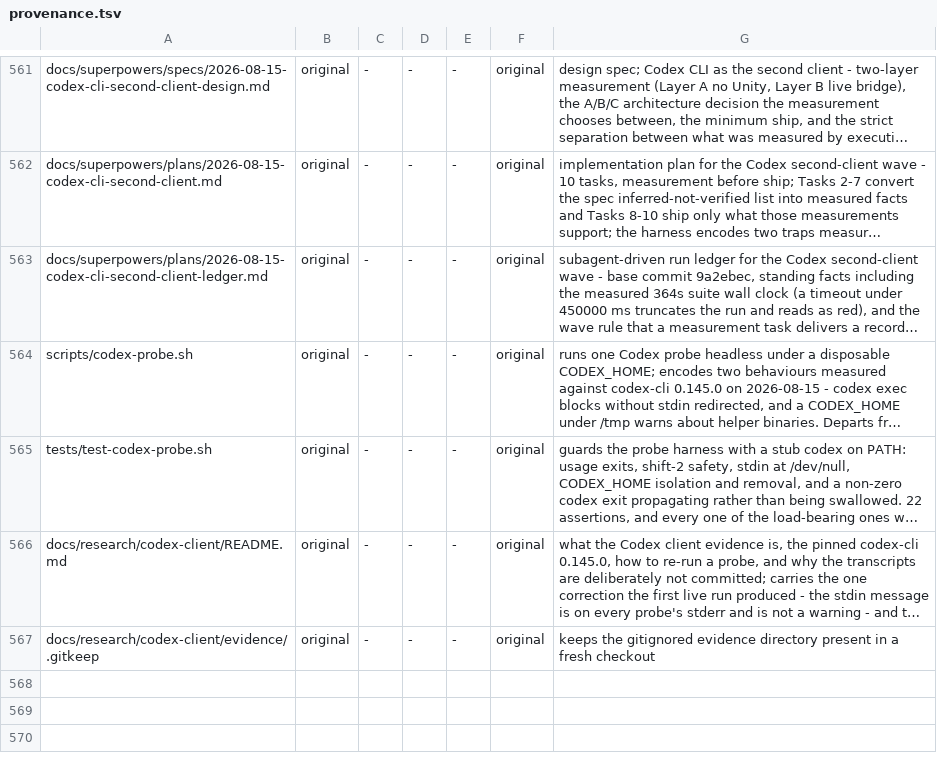
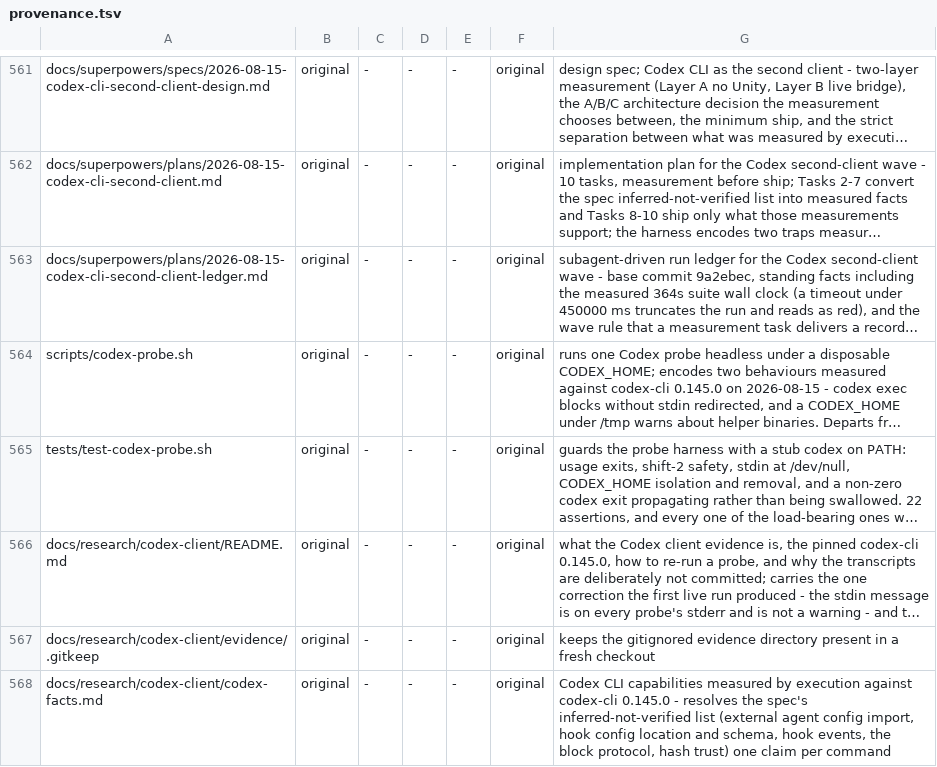
Before and after one commit to OmerZeyveli/kinglet-unity, a TSV file: provenance.tsv, drawn as a sheet; only a part is shown, gaps mark what is left out; long unchanged cells end in …; the diff names each change by its address in the sheet, - before the commit and + after, or states it on an @@ line.

Commit message:
measure(codex): F1 — whether Codex imports a .claude configuration
Measured first, before any porting work: if Codex detects and imports a Claude
Code configuration natively, most of this wave collapses to a config line, and
learning that after building a port is the expensive order.

Confirmed, with the caveat that decides how to use it. All three
externalAgentConfig methods exist and run; the import writes .codex/hooks.json,
.codex/hooks/*.sh byte-identical, .codex/agents/*.toml, .agents/skills/ and
AGENTS.md, and reports 31 successes and 0 failures.

It is a syntactic migration and it is lossy in silence: seven of nine commands
are dropped because their bodies contain $ARGUMENTS, .claude/rules/ has no item
type and never crosses, and a blind Claude->Codex substitution rewrites 84 path
references to a .Codex/rules/ that does not exist. None of it appears as a
failure.

The plan's guessed detect parameter was wrong in the worst way: cwd instead of
cwds returns {"items":[]} rather than an error, which reads exactly like "no
importer exists" and would have recorded F1 as refuted.

```diff
--- a/provenance.tsv
+++ b/provenance.tsv
+row 568: docs/research/codex-client/codex-facts.md | original | - | - | - | original | Codex CLI capabilities measured by execution against codex-cli 0.145.0 - resolves the spec's inferred-not-verified list (external agent config import, hook config location and schema, hook events, the block protocol, hash trust) one claim per command
```
Also changed, not shown: 1 other file.
